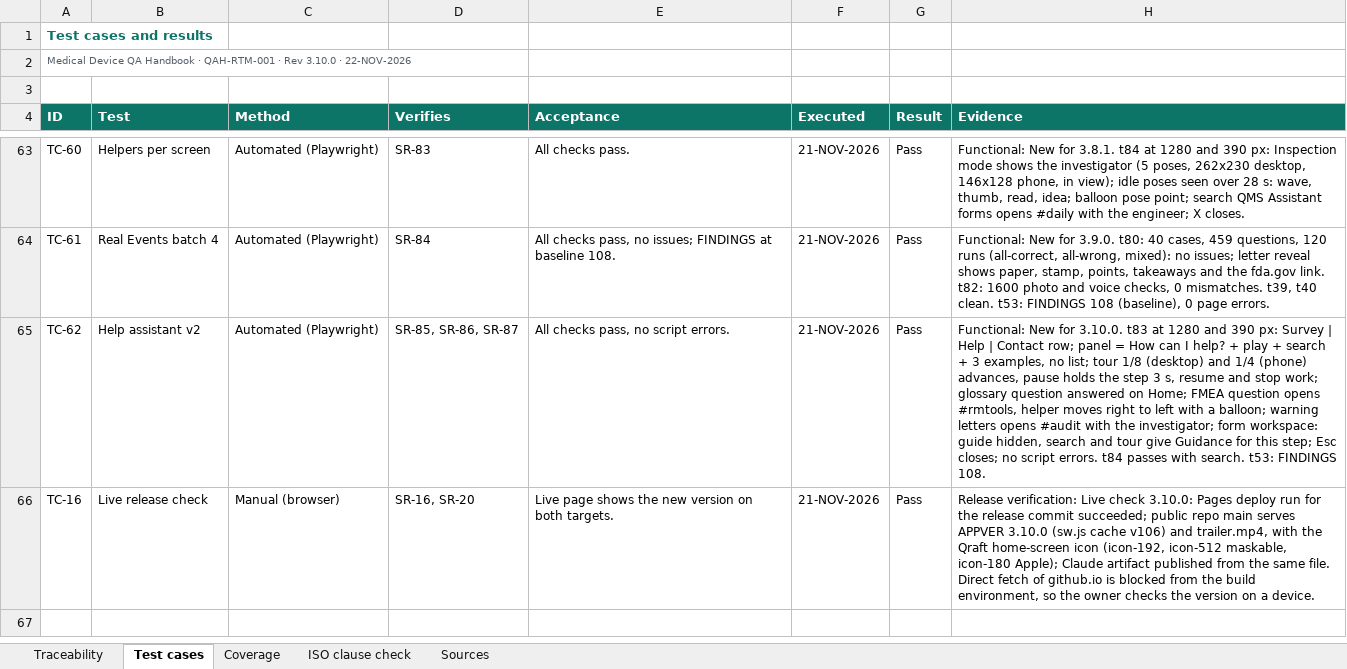
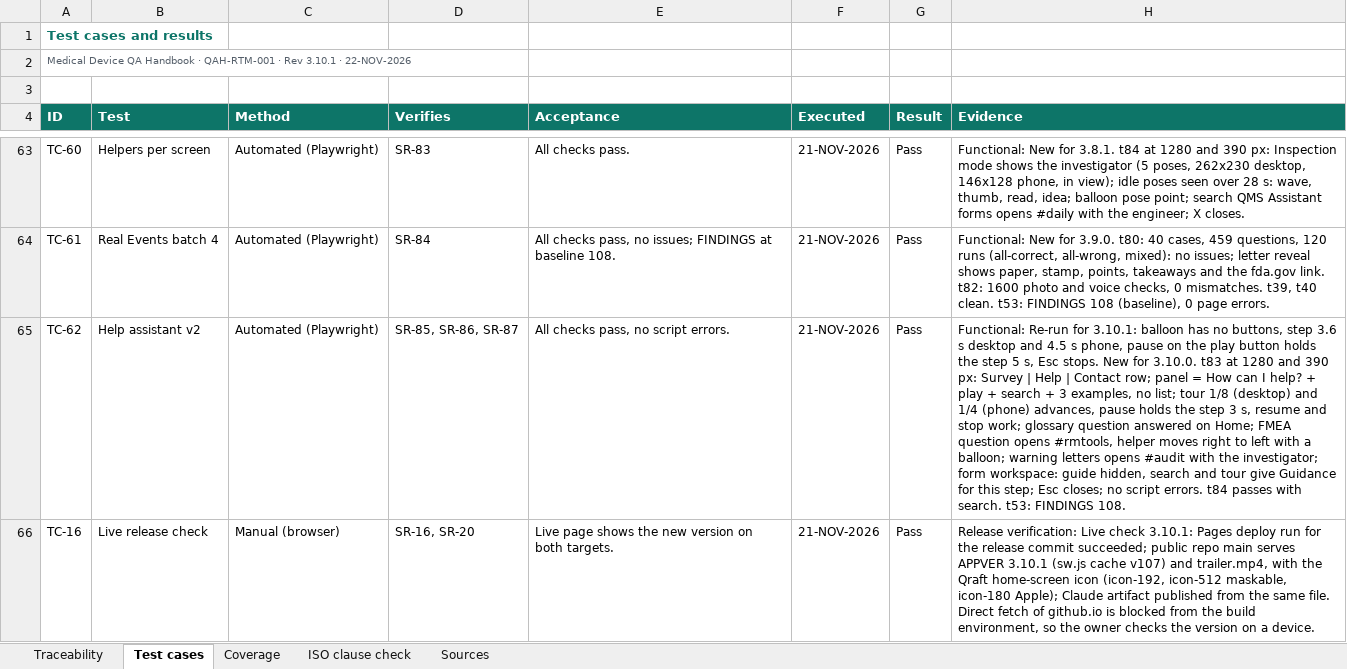
Before and after one commit to artisseri12asaf/qms-refresher, an Excel workbook: vv/RTM.xlsx, sheet Test cases, drawn as a sheet; only a part is shown, gaps mark what is left out; values as stored, in another font and other column widths than the file's, no borders; the diff names each change by its address in the sheet, - before the commit and + after, or states it on an @@ line.

```diff
--- a/vv/RTM.xlsx (sheet Test cases)
+++ b/vv/RTM.xlsx (sheet Test cases)
-A2 (ID): …· Rev 3.10.0 · 22-NOV-2026
+A2 (ID): …· Rev 3.10.1 · 22-NOV-2026
-H65 (Evidence): Functional: New for…
+H65 (Evidence): Functional: Re-run for 3.10.1: balloon has no buttons, step 3.6 s desktop and 4.5 s phone, pause on the play button holds the step 5 s, Esc stops. New for…
-H66 (Evidence): …Live check 3.10.0: Pages deploy run for the release commit succeeded; public repo main serves APPVER 3.10.0 (sw.js cache v106) and trailer.mp4,…
+H66 (Evidence): …Live check 3.10.1: Pages deploy run for the release commit succeeded; public repo main serves APPVER 3.10.1 (sw.js cache v107) and trailer.mp4,…
```
Also changed, not shown: sheet Traceability, sheet Coverage, sheet Sources, sheet ISO clause check, 15 other files.
